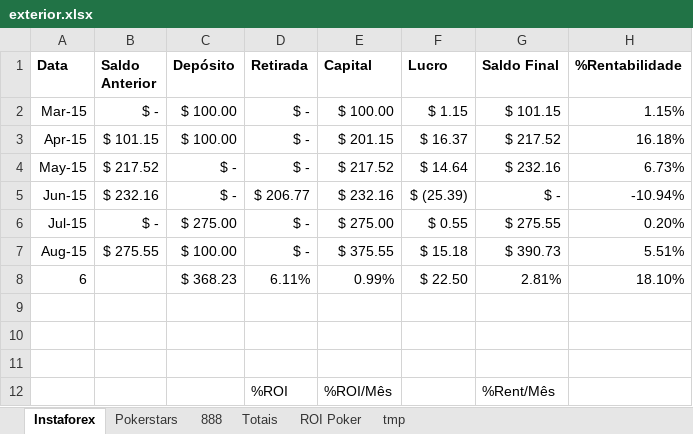
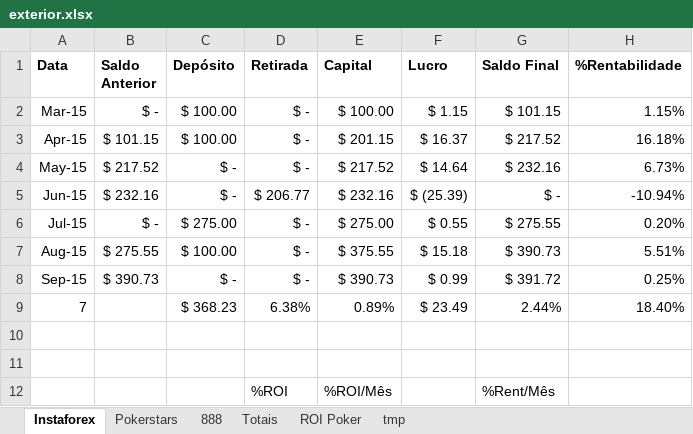
Before and after one commit to bengelbert/ifsc, an Excel workbook: stocks/exterior.xlsx, sheet Instaforex, drawn as a sheet; values as stored, in another font and other column widths than the file's, no borders; table styles not drawn; removed rows and columns are numbered as before the commit, all else as after; the diff names each change by its address in the sheet, - before the commit and + after, or states it on an @@ line.

```diff
--- a/stocks/exterior.xlsx (sheet Instaforex)
+++ b/stocks/exterior.xlsx (sheet Instaforex)
-row 8: 6 |  | $ 368.23 | 6.11% | 0.99% | $ 22.50 | 2.81% | 18.10%
-row 8: (empty)
+row 8: Sep-15 | $ 390.73 | $ - | $ - | $ 390.73 | $ 0.99 | $ 391.72 | 0.25%
+row 9: 7 |  | $ 368.23 | 6.38% | 0.89% | $ 23.49 | 2.44% | 18.40%
```
Also changed, not shown: sheet ROI Poker, sheet Pokerstars, sheet Totais, sheet 888, 1 other file.
